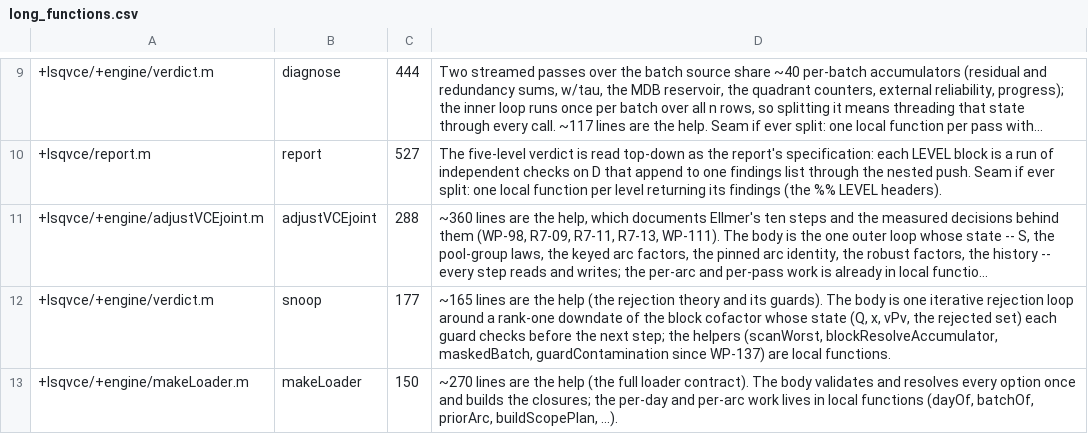
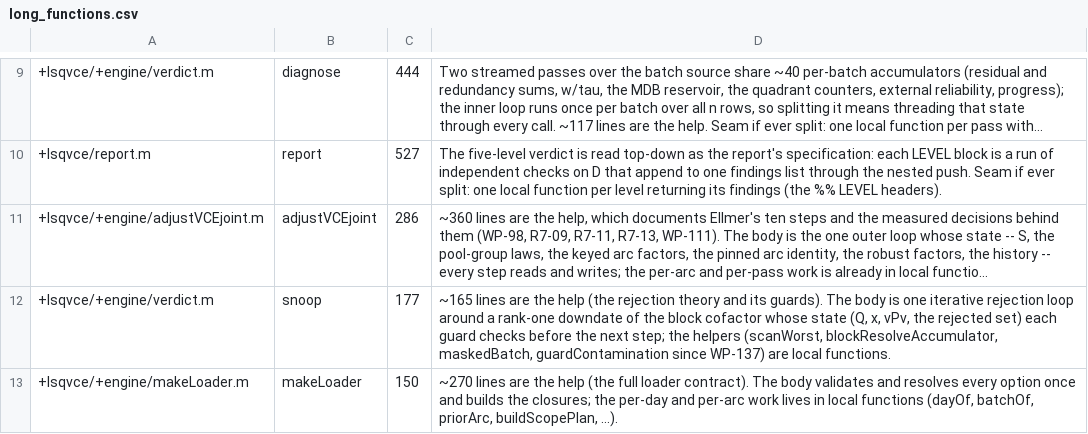
Before and after one commit to astrobayer/lsqvce, a CSV file: dev/docs_src/long_functions.csv, drawn as a sheet; only a part is shown, gaps mark what is left out; long unchanged cells end in …; the diff names each change by its address in the sheet, - before the commit and + after, or states it on an @@ line.

```diff
--- a/dev/docs_src/long_functions.csv
+++ b/dev/docs_src/long_functions.csv
-C11: 288
+C11: 286
```
Also changed, not shown: 29 other files.
